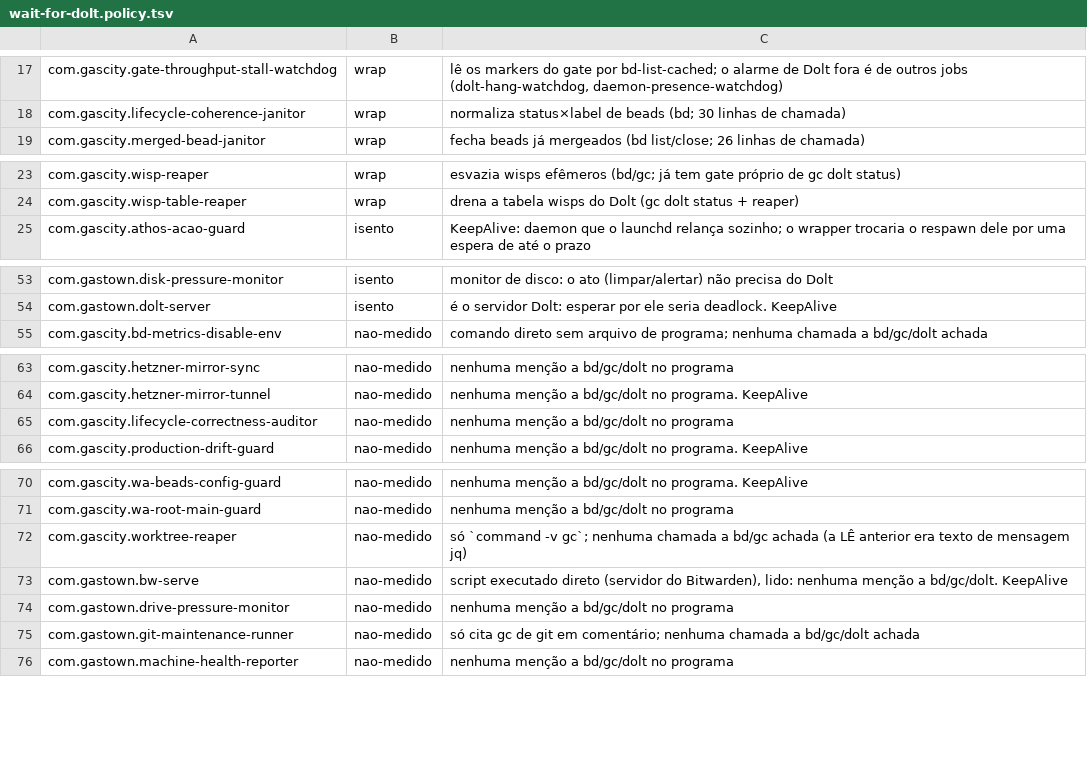
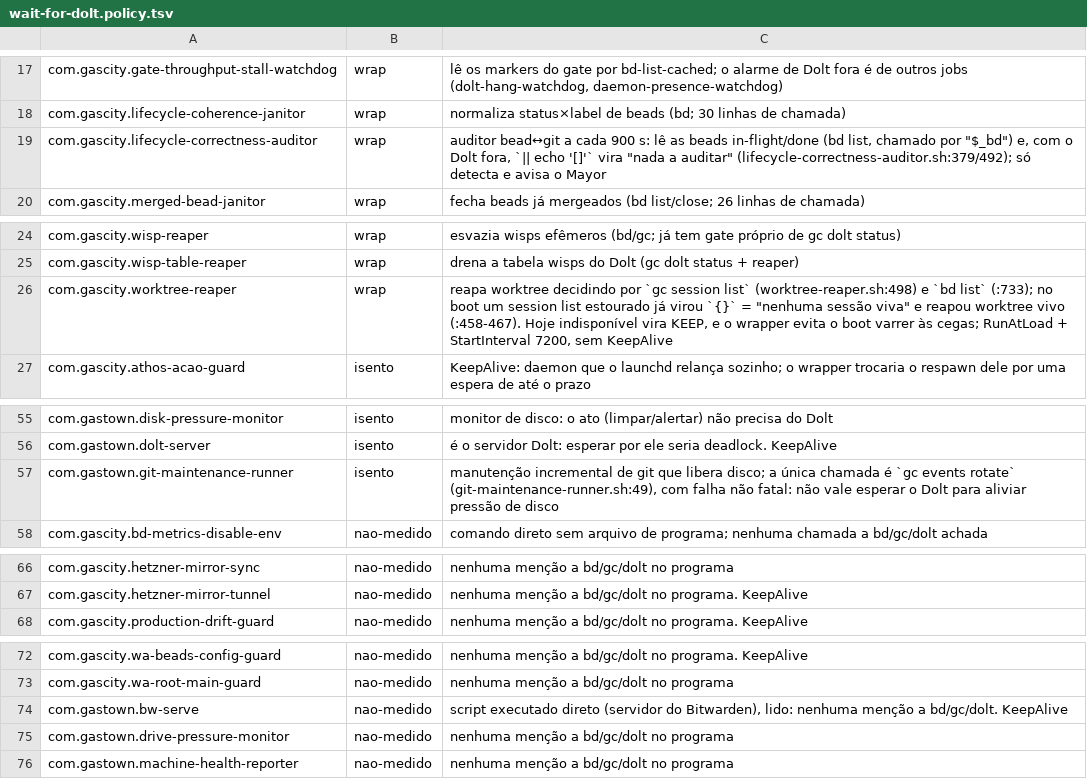
Before and after one commit to athosmartins/gastown, a TSV file: .gascity-gastown-hq/scripts/wait-for-dolt.policy.tsv, drawn as a sheet; only a part is shown, gaps mark what is left out; the diff covers the shown part only.

```diff
--- a/.gascity-gastown-hq/scripts/wait-for-dolt.policy.tsv
+++ b/.gascity-gastown-hq/scripts/wait-for-dolt.policy.tsv
@@ -18,2 +18,3 @@ com.gascity.gate-throughput-stall-watchdog	wrap	lê os markers do gate por bd-li
 com.gascity.lifecycle-coherence-janitor	wrap	normaliza status×label de beads (bd; 30 linhas de chamada)
+com.gascity.lifecycle-correctness-auditor	wrap	auditor bead↔git a cada 900 s: lê as beads in-flight/done (bd list, chamado por "$_bd") e, com o Dolt fora, `|| echo '[]'` vira "nada a auditar" (lifecycle-correctness-auditor.sh:379/492); só detecta e avisa o Mayor
 com.gascity.merged-bead-janitor	wrap	fecha beads já mergeados (bd list/close; 26 linhas de chamada)
@@ -24,2 +25,3 @@ com.gascity.wisp-reaper	wrap	esvazia wisps efêmeros (bd/gc; já tem gate própr
 com.gascity.wisp-table-reaper	wrap	drena a tabela wisps do Dolt (gc dolt status + reaper)
+com.gascity.worktree-reaper	wrap	reapa worktree decidindo por `gc session list` (worktree-reaper.sh:498) e `bd list` (:733); no boot um session list estourado já virou `{}` = "nenhuma sessão viva" e reapou worktree vivo (:458-467). Hoje indisponível vira KEEP, e o wrapper evita o boot varrer às cegas; RunAtLoad + StartInterval 7200, sem KeepAlive
 com.gascity.athos-acao-guard	isento	KeepAlive: daemon que o launchd relança sozinho; o wrapper trocaria o respawn dele por uma espera de até o prazo
@@ -54,2 +56,3 @@ com.gastown.disk-pressure-monitor	isento	monitor de disco: o ato (limpar/alertar
 com.gastown.dolt-server	isento	é o servidor Dolt: esperar por ele seria deadlock. KeepAlive
+com.gastown.git-maintenance-runner	isento	manutenção incremental de git que libera disco; a única chamada é `gc events rotate` (git-maintenance-runner.sh:49), com falha não fatal: não vale esperar o Dolt para aliviar pressão de disco
 com.gascity.bd-metrics-disable-env	nao-medido	comando direto sem arquivo de programa; nenhuma chamada a bd/gc/dolt achada
@@ -64,3 +67,2 @@ com.gascity.hetzner-mirror-sync	nao-medido	nenhuma menção a bd/gc/dolt no prog
 com.gascity.hetzner-mirror-tunnel	nao-medido	nenhuma menção a bd/gc/dolt no programa. KeepAlive
-com.gascity.lifecycle-correctness-auditor	nao-medido	nenhuma menção a bd/gc/dolt no programa
 com.gascity.production-drift-guard	nao-medido	nenhuma menção a bd/gc/dolt no programa. KeepAlive
@@ -71,6 +73,4 @@ com.gascity.wa-beads-config-guard	nao-medido	nenhuma menção a bd/gc/dolt no pr
 com.gascity.wa-root-main-guard	nao-medido	nenhuma menção a bd/gc/dolt no programa
-com.gascity.worktree-reaper	nao-medido	só `command -v gc`; nenhuma chamada a bd/gc achada (a LÊ anterior era texto de mensagem jq)
 com.gastown.bw-serve	nao-medido	script executado direto (servidor do Bitwarden), lido: nenhuma menção a bd/gc/dolt. KeepAlive
 com.gastown.drive-pressure-monitor	nao-medido	nenhuma menção a bd/gc/dolt no programa
-com.gastown.git-maintenance-runner	nao-medido	só cita gc de git em comentário; nenhuma chamada a bd/gc/dolt achada
 com.gastown.machine-health-reporter	nao-medido	nenhuma menção a bd/gc/dolt no programa
```
Also changed, not shown: 1 edited cell elsewhere in this file, 3 other files.
